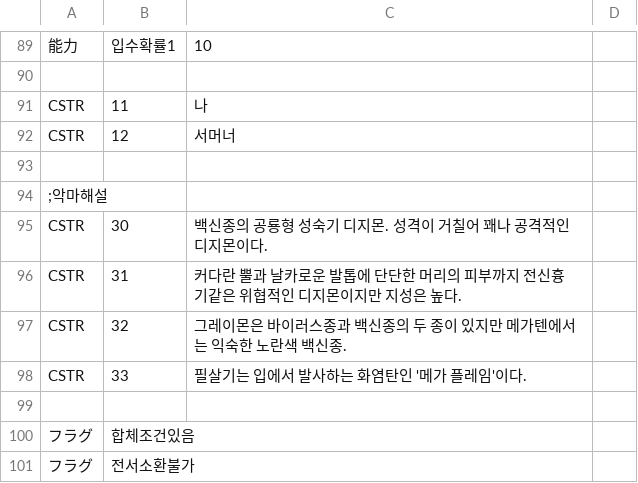
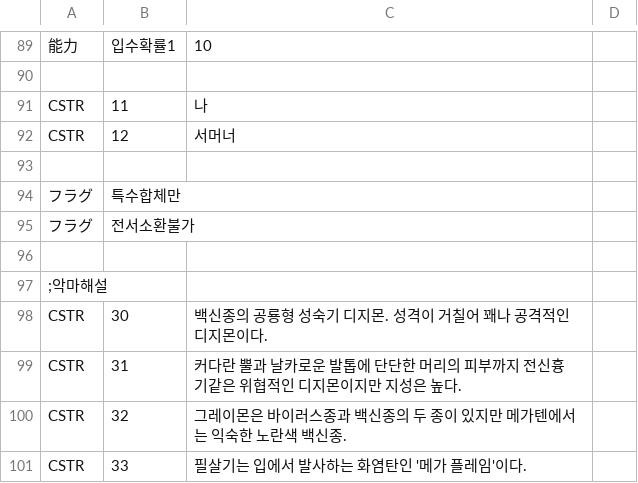
Before and after one commit to GhoulAdmiral/DigiMegaten, a CSV file: CSV/CUSTOM/惡魔/DIGIMON/Chara8502_그레이몬.csv, drawn as a sheet; only a part is shown, gaps mark what is left out.

Commit message:
Update Chara8502_그레이몬.csv

```diff
--- a/CSV/CUSTOM/惡魔/DIGIMON/Chara8502_그레이몬.csv
+++ b/CSV/CUSTOM/惡魔/DIGIMON/Chara8502_그레이몬.csv
@@ -93,2 +93,5 @@ CSTR,12,서머너
 
+フラグ,특수합체만,
+フラグ,전서소환불가
+
 ;악마해설
@@ -98,4 +101 @@ CSTR,32,그레이몬은 바이러스종과 백신종의 두 종이 있지만 메
 CSTR,33,필살기는 입에서 발사하는 화염탄인 '메가 플레임'이다.
-
-フラグ,합체조건있음
-フラグ,전서소환불가
```
